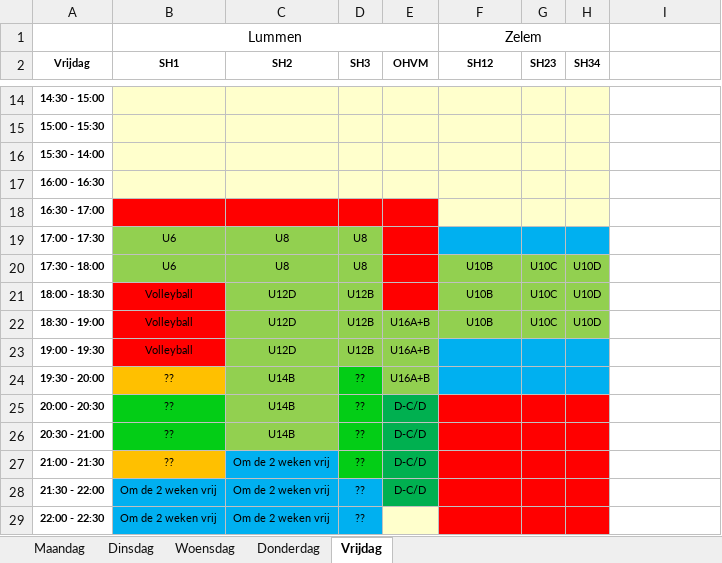
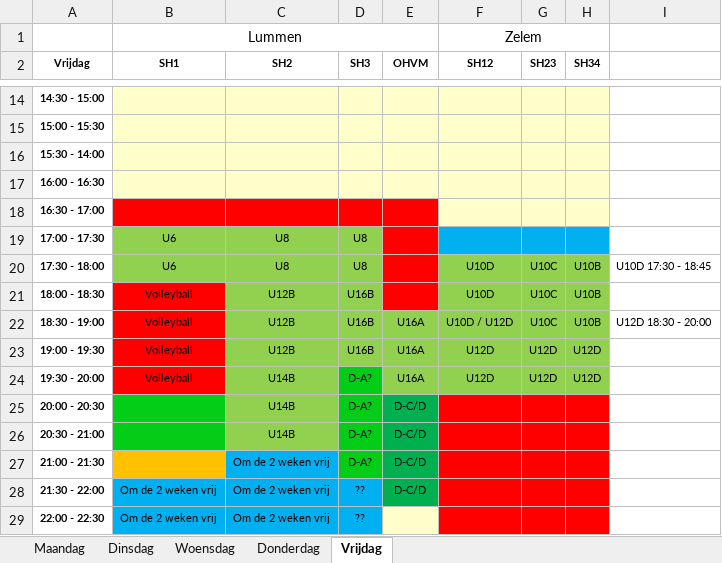
Before and after one commit to BasketLummen/Website, an Excel workbook: _content/training/2022/trainingsuren-2022-2023.xlsx, sheet Vrijdag, drawn as a sheet; only a part is shown, gaps mark what is left out; values as stored, in another font and other column widths than the file's, no borders; table styles not drawn; the diff names each change by its address in the sheet, - before the commit and + after, or states it on an @@ line.

Commit message:
nieuwe trainingsuren

```diff
--- a/_content/training/2022/trainingsuren-2022-2023.xlsx (sheet Vrijdag)
+++ b/_content/training/2022/trainingsuren-2022-2023.xlsx (sheet Vrijdag)
-F20:F21 (SH12): U10B
+F20:F21 (SH12): U10D
-H20:H22 (SH34): U10D
+H20:H22 (SH34): U10B
-I20: (empty)
+I20: U10D 17:30 - 18:45
-C21:C23 (SH2): U12D
+C21:C23 (SH2): U12B
-D21:D23 (SH3): U12B
+D21:D23 (SH3): U16B
-E22:E24 (OHVM): U16A+B
+E22:E24 (OHVM): U16A
-F22 (SH12): U10B
+F22 (SH12): U10D / U12D
-I22: (empty)
+I22: U12D 18:30 - 20:00
-F23:F24 (SH12): (empty)
+F23:F24 (SH12): U12D
-F23:H24 fill: #00B0F0
+F23:H24 fill: #92D050
-G23:G24 (SH23): (empty)
+G23:G24 (SH23): U12D
-H23:H24 (SH34): (empty)
+H23:H24 (SH34): U12D
-B24 (SH1): ??
+B24 (SH1): Volleyball
-B24 fill: #FFC000
+B24 fill: #FF0000
-D24:D27 (SH3): ??
+D24:D27 (SH3): D-A?
-B25:B27 (SH1): ??
+B25:B27 (SH1): (empty)
```
Also changed, not shown: sheet Woensdag, sheet Maandag.
